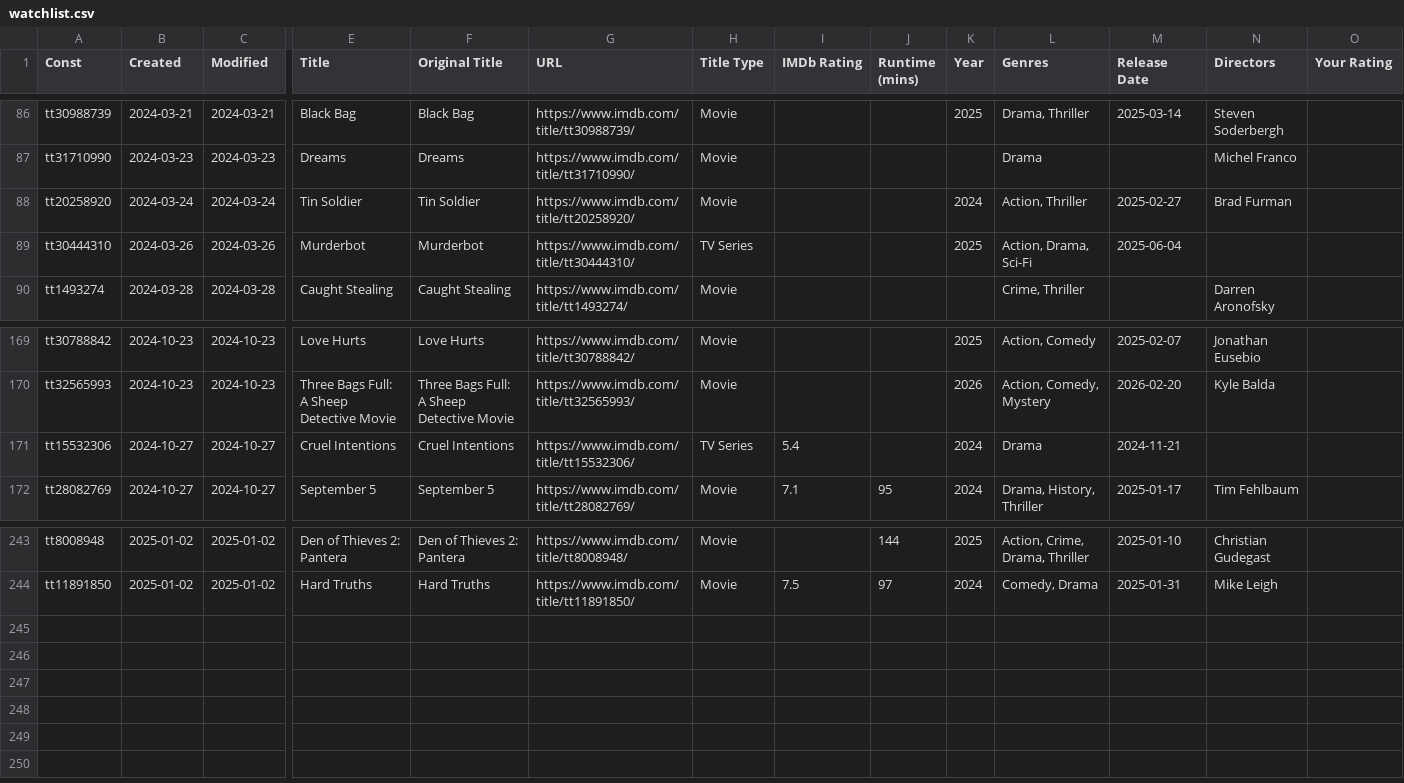
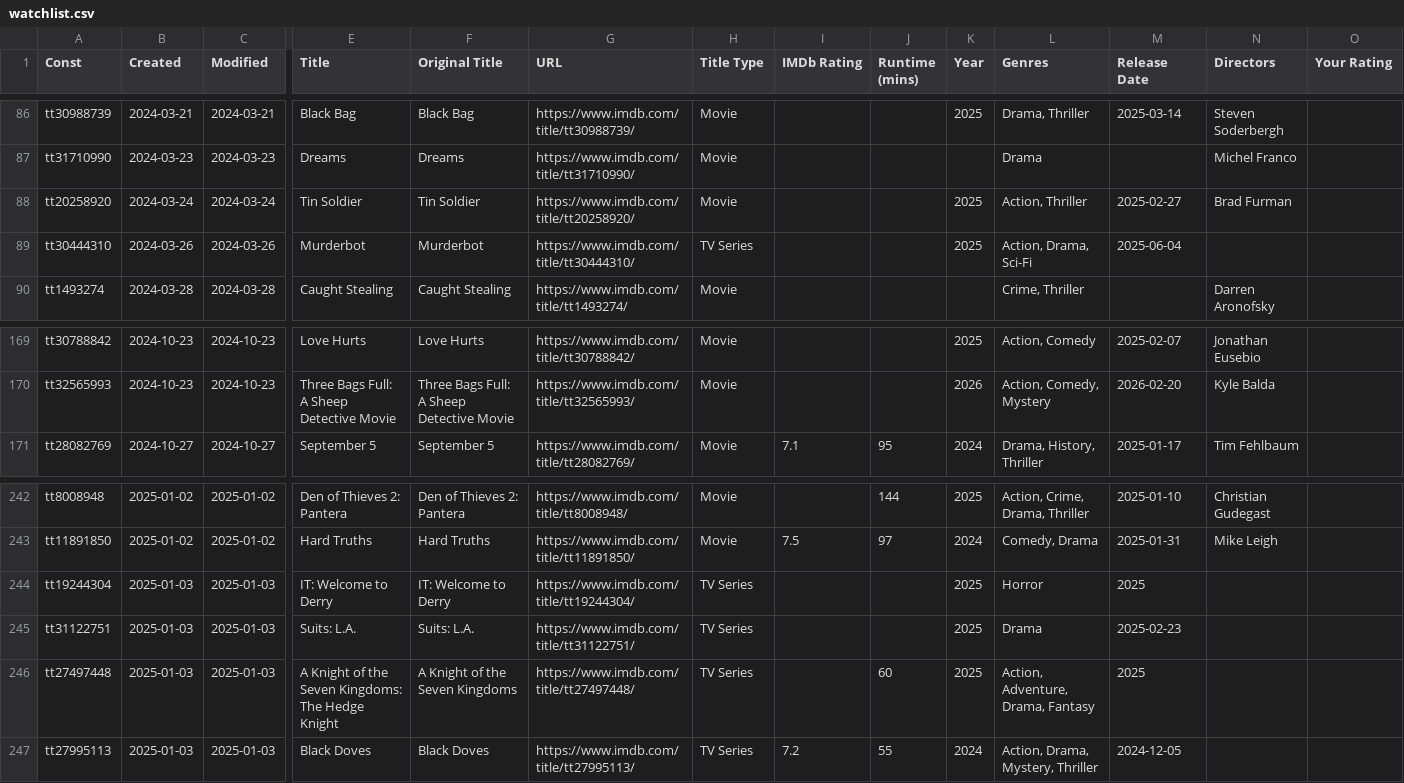
Before and after one commit to josh/imdb-data, a CSV file: watchlist.csv, drawn as a sheet; only a part is shown, gaps mark what is left out; removed rows and columns are numbered as before the commit, all else as after; rows hold the shown columns only; the diff names each change by its address in the sheet, - before the commit and + after, or states it on an @@ line.

```diff
--- a/watchlist.csv
+++ b/watchlist.csv
-K88 (Year): 2024
+K88 (Year): 2025
-row 171: tt15532306 | 2024-10-27 | 2024-10-27 | Cruel Intentions | Cruel Intentions | https://www.imdb.com/title/tt15532306/ | TV Series | 5.4 |  | 2024 | Drama | 2024-11-21
+row 244: tt19244304 | 2025-01-03 | 2025-01-03 | IT: Welcome to Derry | IT: Welcome to Derry | https://www.imdb.com/title/tt19244304/ | TV Series |  |  | 2025 | Horror | 2025
+row 245: tt31122751 | 2025-01-03 | 2025-01-03 | Suits: L.A. | Suits: L.A. | https://www.imdb.com/title/tt31122751/ | TV Series |  |  | 2025 | Drama | 2025-02-23
+row 246: tt27497448 | 2025-01-03 | 2025-01-03 | A Knight of the Seven Kingdoms: The Hedge Knight | A Knight of the Seven Kingdoms | https://www.imdb.com/title/tt27497448/ | TV Series |  | 60 | 2025 | Action, Adventure, Drama, Fantasy | 2025
+row 247: tt27995113 | 2025-01-03 | 2025-01-03 | Black Doves | Black Doves | https://www.imdb.com/title/tt27995113/ | TV Series | 7.2 | 55 | 2024 | Action, Drama, Mystery, Thriller | 2024-12-05
```
